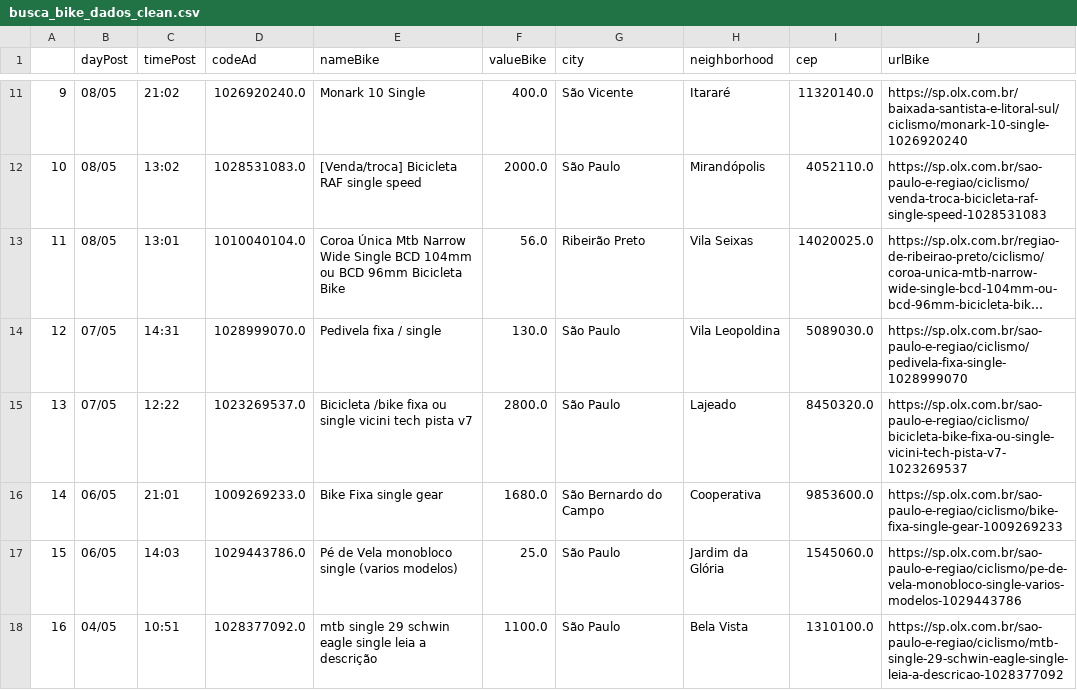
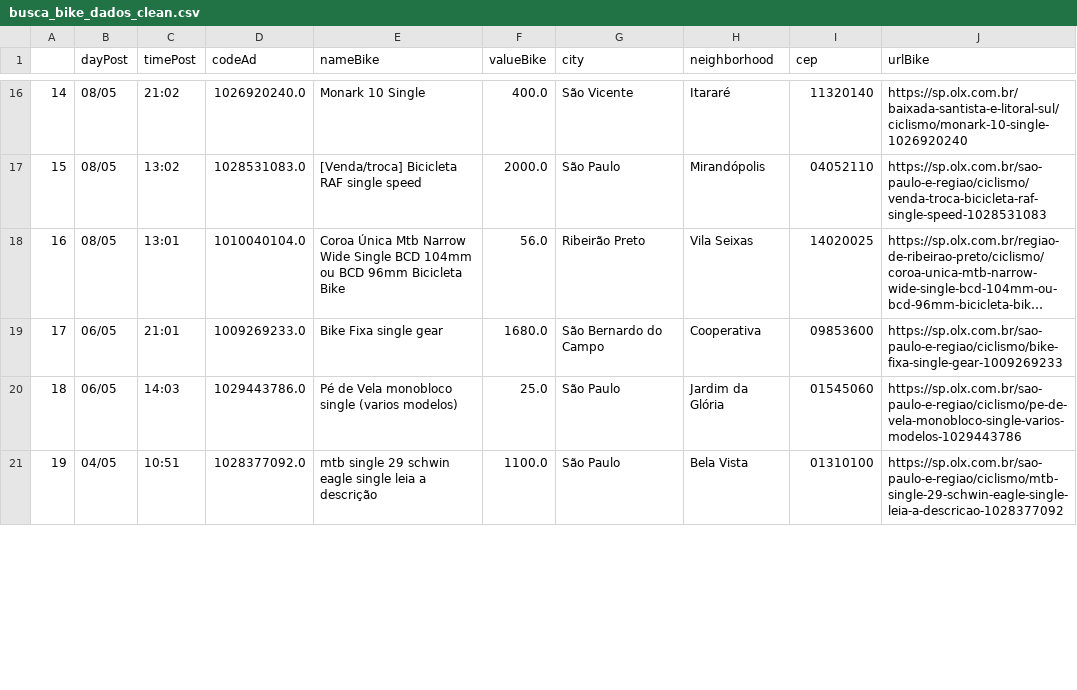
Before and after one commit to cmpaulo/webScrap, a CSV file: busca_bike_dados_clean.csv, drawn as a sheet; only a part is shown, gaps mark what is left out; long unchanged cells end in …; removed rows and columns are numbered as before the commit, all else as after; the diff covers the shown part only; the diff names each change by its address in the sheet, - before the commit and + after, or states it on an @@ line.

```diff
--- a/busca_bike_dados_clean.csv
+++ b/busca_bike_dados_clean.csv
@@ column A renumbered between rows 3 and 29 @@
-I16 (cep): 11320140.0
+I16 (cep): 11320140
-I17 (cep): 4052110.0
+I17 (cep): 04052110
-I18 (cep): 14020025.0
+I18 (cep): 14020025
-row 14: 12 | 07/05 | 14:31 | 1028999070.0 | Pedivela fixa / single | 130.0 | São Paulo | Vila Leopoldina | 5089030.0 | https://sp.olx.com.br/sao-paulo-e-regiao/ciclismo/pedivela-fixa-single-1028999070
-row 15: 13 | 07/05 | 12:22 | 1023269537.0 | Bicicleta /bike fixa ou single vicini tech pista v7 | 2800.0 | São Paulo | Lajeado | 8450320.0 | https://sp.olx.com.br/sao-paulo-e-regiao/ciclismo/bicicleta-bike-fixa-ou-single-vicini-tech-pista-v7-1023269537
-I19 (cep): 9853600.0
+I19 (cep): 09853600
-I20 (cep): 1545060.0
+I20 (cep): 01545060
-I21 (cep): 1310100.0
+I21 (cep): 01310100
```
Also changed, not shown: 6 added rows, 3 removed rows and 16 edited cells elsewhere in this file, busca_bike_dados.csv, 3 other files.
